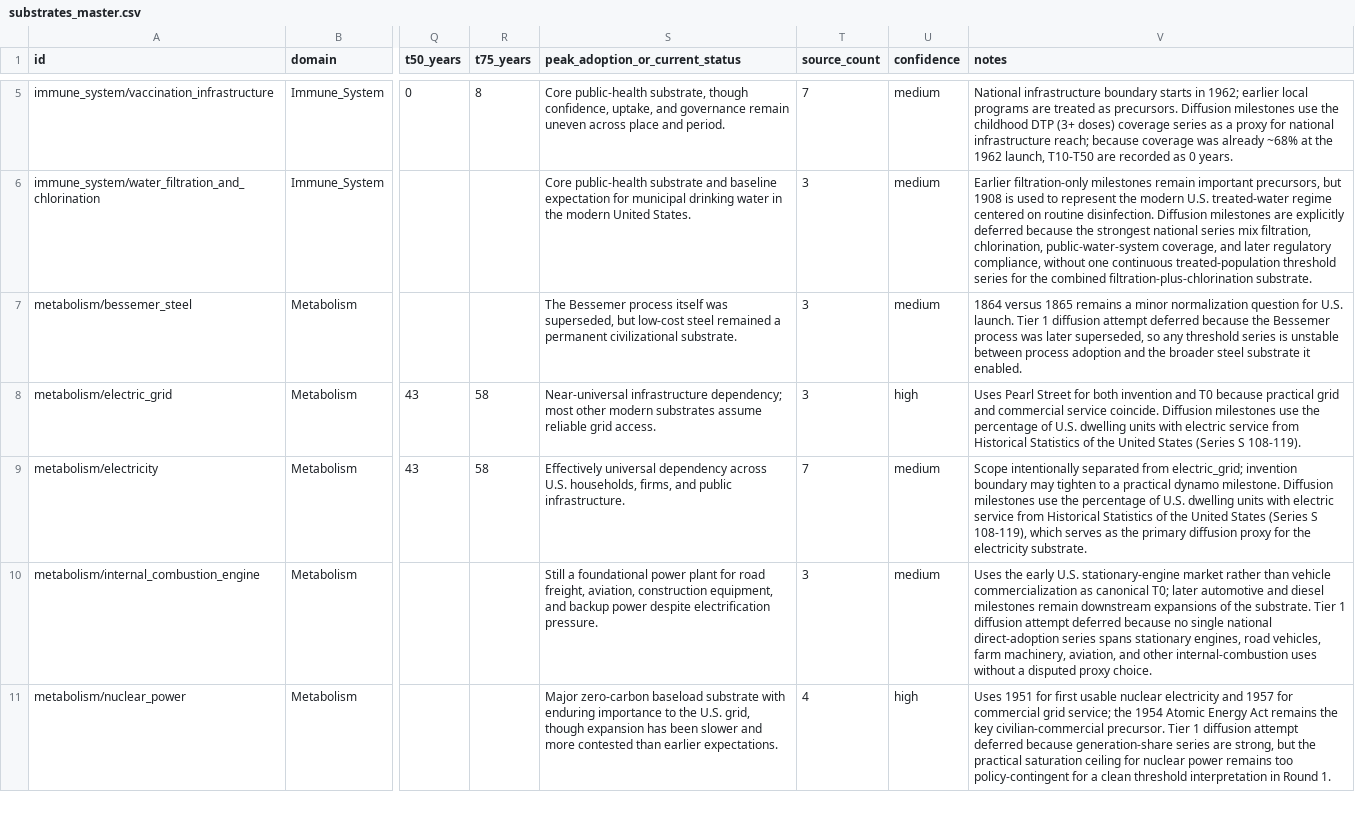
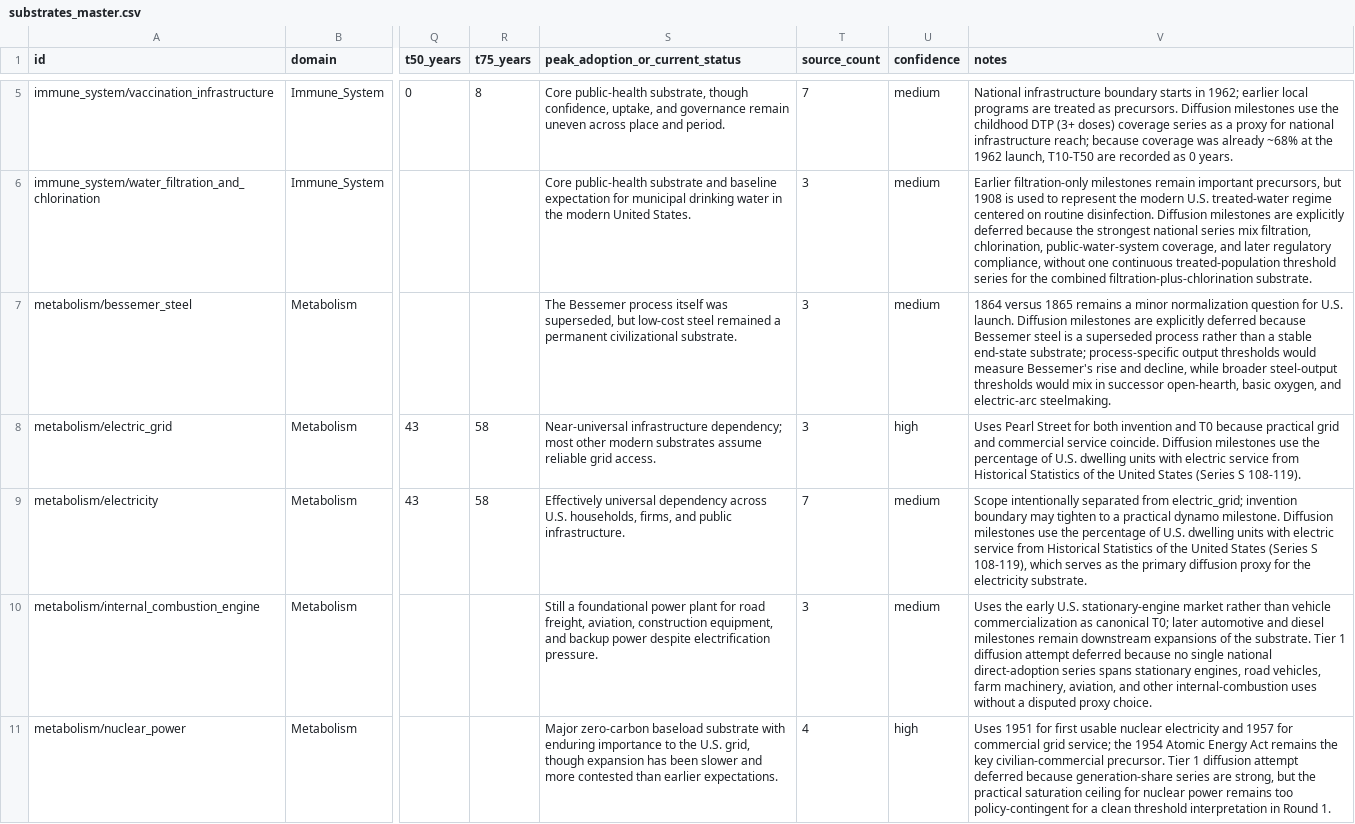
Before and after one commit to mschwar/civstrate, a CSV file: data/processed/substrates_master.csv, drawn as a sheet; only a part is shown, gaps mark what is left out; the diff covers the shown part only; the diff names each change by its address in the sheet, - before the commit and + after, or states it on an @@ line.

Commit message:
Defer industrial materials diffusion cohort

```diff
--- a/data/processed/substrates_master.csv
+++ b/data/processed/substrates_master.csv
-V7 (notes): …U.S. launch. Tier 1 diffusion attempt deferred because the Bessemer process was later superseded, so any threshold series is unstable between process adoption and the broader steel substrate it enabled.
+V7 (notes): …U.S. launch. Diffusion milestones are explicitly deferred because Bessemer steel is a superseded process rather than a stable end-state substrate; process-specific output thresholds would measure Bessemer's rise and decline, while broader steel-output thresholds would mix in successor open-hearth, basic oxygen, and electric-arc steelmaking.
```
Also changed, not shown: 2 edited cells elsewhere in this file, 6 other files.
